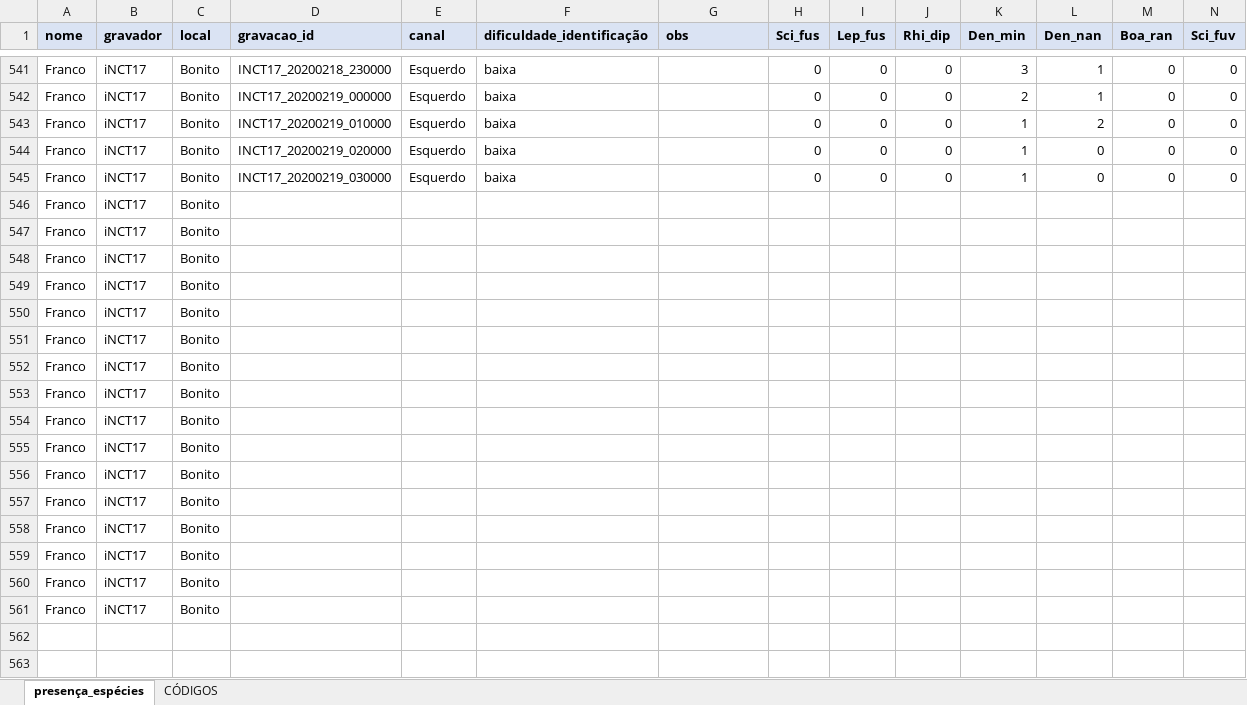
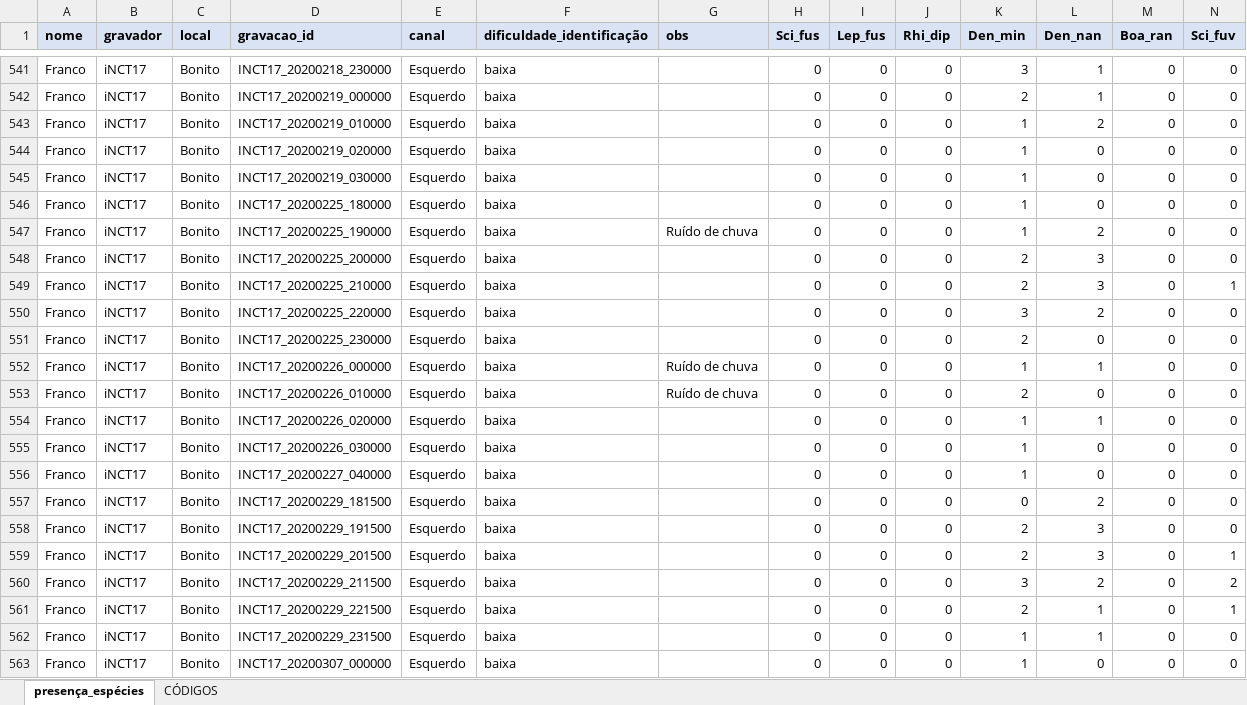
Before and after one commit to juansulloa/fnjv_annotations, an Excel workbook: presence_absence/Franco/planilha_anotacoes_INCT_Franco.xlsx, sheet presença_espécies, drawn as a sheet; only a part is shown, gaps mark what is left out; the shorter side is filled out with more unchanged rows; values as stored, in another font and other column widths than the file's, no borders; rows hold the shown columns only; the diff covers the shown part only; the diff names each change by its address in the sheet, - before the commit and + after, or states it on an @@ line.

Commit message:
Update planilha_anotacoes_INCT_Franco.xlsx

```diff
--- a/presence_absence/Franco/planilha_anotacoes_INCT_Franco.xlsx (sheet presença_espécies)
+++ b/presence_absence/Franco/planilha_anotacoes_INCT_Franco.xlsx (sheet presença_espécies)
+row 546: Franco | iNCT17 | Bonito | INCT17_20200225_180000 | Esquerdo | baixa |  | 0 | 0 | 0 | 1 | 0 | 0 | 0
+row 547: Franco | iNCT17 | Bonito | INCT17_20200225_190000 | Esquerdo | baixa | Ruído de chuva | 0 | 0 | 0 | 1 | 2 | 0 | 0
+row 548: Franco | iNCT17 | Bonito | INCT17_20200225_200000 | Esquerdo | baixa |  | 0 | 0 | 0 | 2 | 3 | 0 | 0
+row 549: Franco | iNCT17 | Bonito | INCT17_20200225_210000 | Esquerdo | baixa |  | 0 | 0 | 0 | 2 | 3 | 0 | 1
+row 550: Franco | iNCT17 | Bonito | INCT17_20200225_220000 | Esquerdo | baixa |  | 0 | 0 | 0 | 3 | 2 | 0 | 0
+row 551: Franco | iNCT17 | Bonito | INCT17_20200225_230000 | Esquerdo | baixa |  | 0 | 0 | 0 | 2 | 0 | 0 | 0
+row 552: Franco | iNCT17 | Bonito | INCT17_20200226_000000 | Esquerdo | baixa | Ruído de chuva | 0 | 0 | 0 | 1 | 1 | 0 | 0
+row 553: Franco | iNCT17 | Bonito | INCT17_20200226_010000 | Esquerdo | baixa | Ruído de chuva | 0 | 0 | 0 | 2 | 0 | 0 | 0
+row 554: Franco | iNCT17 | Bonito | INCT17_20200226_020000 | Esquerdo | baixa |  | 0 | 0 | 0 | 1 | 1 | 0 | 0
+row 555: Franco | iNCT17 | Bonito | INCT17_20200226_030000 | Esquerdo | baixa |  | 0 | 0 | 0 | 1 | 0 | 0 | 0
+row 556: Franco | iNCT17 | Bonito | INCT17_20200227_040000 | Esquerdo | baixa |  | 0 | 0 | 0 | 1 | 0 | 0 | 0
+row 557: Franco | iNCT17 | Bonito | INCT17_20200229_181500 | Esquerdo | baixa |  | 0 | 0 | 0 | 0 | 2 | 0 | 0
+row 558: Franco | iNCT17 | Bonito | INCT17_20200229_191500 | Esquerdo | baixa |  | 0 | 0 | 0 | 2 | 3 | 0 | 0
+row 559: Franco | iNCT17 | Bonito | INCT17_20200229_201500 | Esquerdo | baixa |  | 0 | 0 | 0 | 2 | 3 | 0 | 1
+row 560: Franco | iNCT17 | Bonito | INCT17_20200229_211500 | Esquerdo | baixa |  | 0 | 0 | 0 | 3 | 2 | 0 | 2
+row 561: Franco | iNCT17 | Bonito | INCT17_20200229_221500 | Esquerdo | baixa |  | 0 | 0 | 0 | 2 | 1 | 0 | 1
+row 562: Franco | iNCT17 | Bonito | INCT17_20200229_231500 | Esquerdo | baixa |  | 0 | 0 | 0 | 1 | 1 | 0 | 0
+row 563: Franco | iNCT17 | Bonito | INCT17_20200307_000000 | Esquerdo | baixa |  | 0 | 0 | 0 | 1 | 0 | 0 | 0
```
Also changed, not shown: 55 added rows elsewhere in this sheet.
